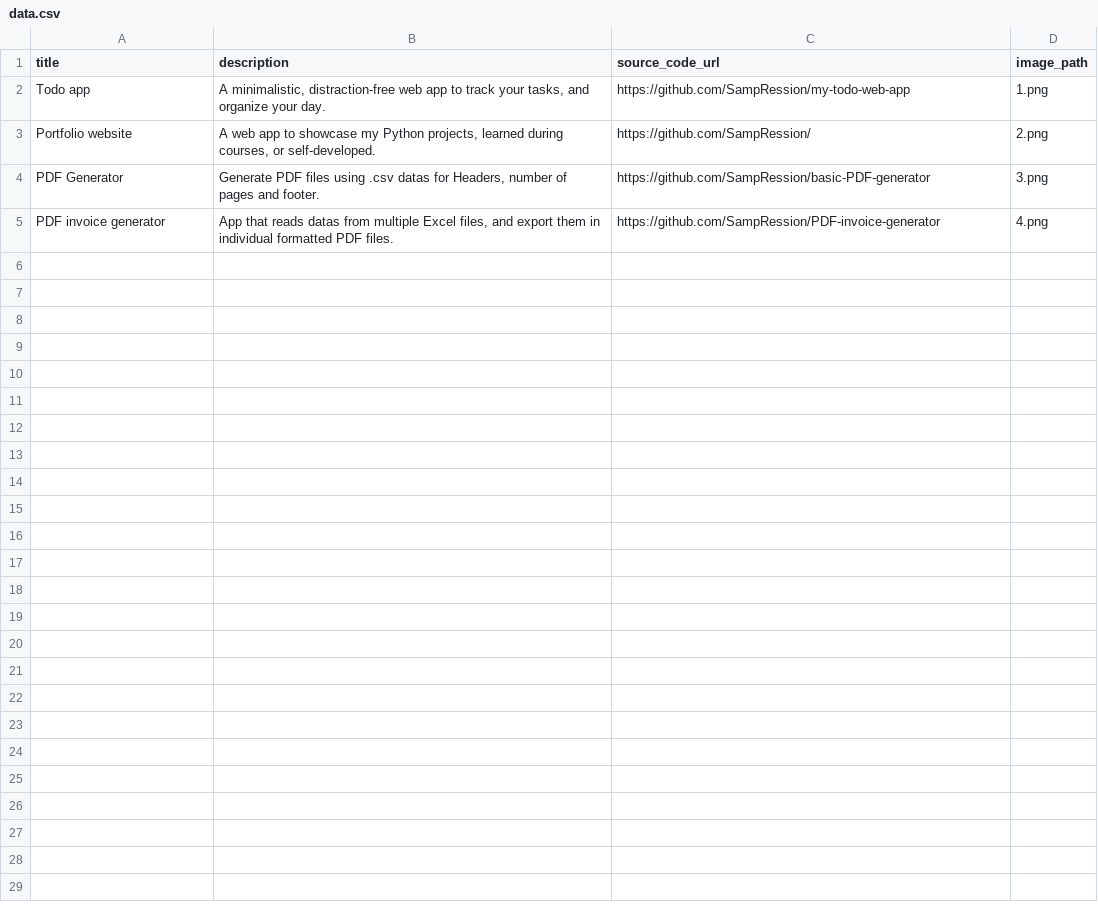
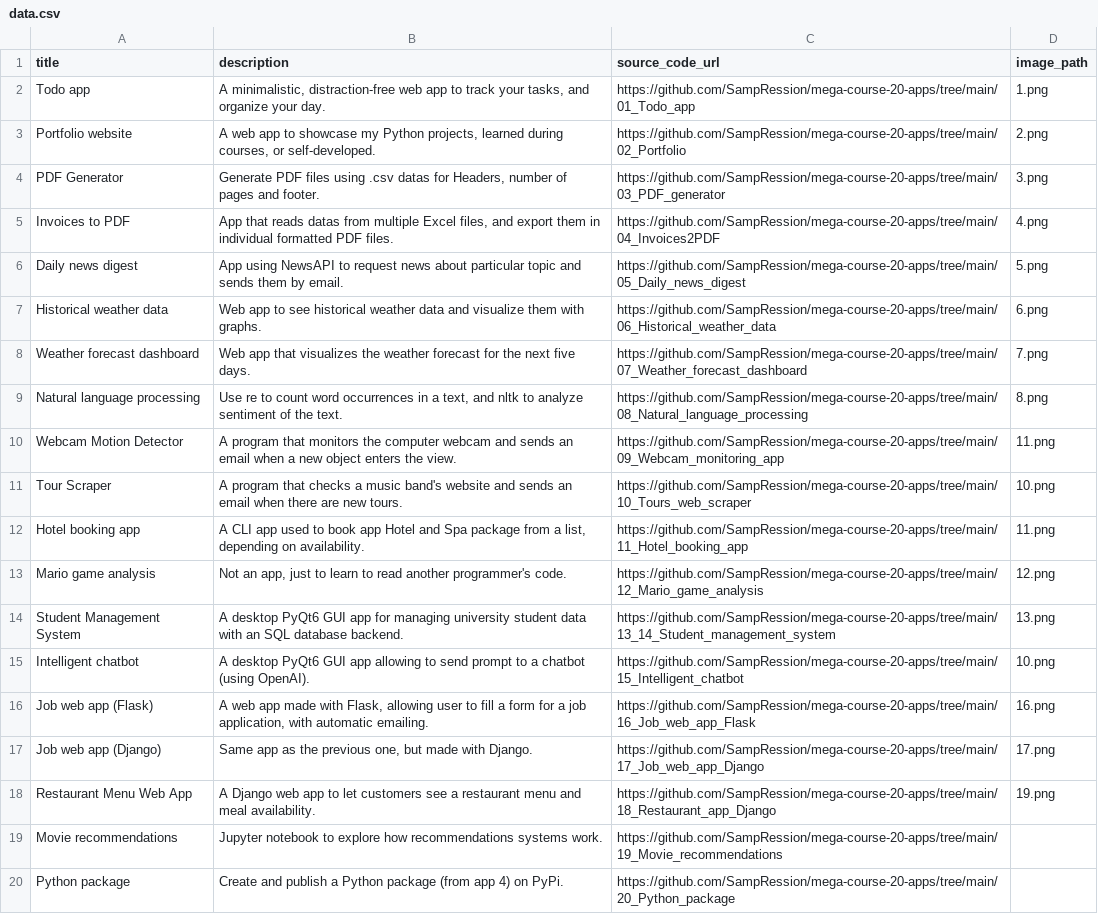
Before and after one commit to SampRession/mega-course-20-apps, a CSV file: 02_Portfolio/data.csv, drawn as a sheet.

Commit message:
Update data.csv

```diff
--- a/02_Portfolio/data.csv
+++ b/02_Portfolio/data.csv
@@ -1,5 +1,20 @@
 title,description,source_code_url,image_path
-Todo app	,"A minimalistic, distraction-free web app to track your tasks, and organize your day.",https://github.com/SampRession/my-todo-web-app,1.png
-Portfolio website,"A web app to showcase my Python projects, learned during courses, or self-developed.",https://github.com/SampRession/,2.png
-PDF Generator,"Generate PDF files using .csv datas for Headers, number of pages and footer.",https://github.com/SampRession/basic-PDF-generator,3.png
-PDF invoice generator,"App that reads datas from multiple Excel files, and export them in individual formatted PDF files.",https://github.com/SampRession/PDF-invoice-generator,4.png
+Todo app,"A minimalistic, distraction-free web app to track your tasks, and organize your day.",https://github.com/SampRession/mega-course-20-apps/tree/main/01_Todo_app,1.png
+Portfolio website,"A web app to showcase my Python projects, learned during courses, or self-developed.",https://github.com/SampRession/mega-course-20-apps/tree/main/02_Portfolio,2.png
+PDF Generator,"Generate PDF files using .csv datas for Headers, number of pages and footer.",https://github.com/SampRession/mega-course-20-apps/tree/main/03_PDF_generator,3.png
+Invoices to PDF,"App that reads datas from multiple Excel files, and export them in individual formatted PDF files.",https://github.com/SampRession/mega-course-20-apps/tree/main/04_Invoices2PDF,4.png
+Daily news digest,"App using NewsAPI to request news about particular topic and sends them by email.",https://github.com/SampRession/mega-course-20-apps/tree/main/05_Daily_news_digest,5.png
+Historical weather data,"Web app to see historical weather data and visualize them with graphs.",https://github.com/SampRession/mega-course-20-apps/tree/main/06_Historical_weather_data,6.png
+Weather forecast dashboard,"Web app that visualizes the weather forecast for the next five days.",https://github.com/SampRession/mega-course-20-apps/tree/main/07_Weather_forecast_dashboard,7.png
+Natural language processing,"Use re to count word occurrences in a text, and nltk to analyze sentiment of the text.",https://github.com/SampRession/mega-course-20-apps/tree/main/08_Natural_language_processing,8.png
+Webcam Motion Detector,"A program that monitors the computer webcam and sends an email when a new object enters the view.",https://github.com/SampRession/mega-course-20-apps/tree/main/09_Webcam_monitoring_app,11.png
+Tour Scraper,"A program that checks a music band's website and sends an email when there are new tours.",https://github.com/SampRession/mega-course-20-apps/tree/main/10_Tours_web_scraper,10.png
+Hotel booking app,"A CLI app used to book app Hotel and Spa package from a list, depending on availability.",https://github.com/SampRession/mega-course-20-apps/tree/main/11_Hotel_booking_app,11.png
+Mario game analysis,"Not an app, just to learn to read another programmer's code.",https://github.com/SampRession/mega-course-20-apps/tree/main/12_Mario_game_analysis,12.png
+Student Management System,"A desktop PyQt6 GUI app for managing university student data with an SQL database backend.",https://github.com/SampRession/mega-course-20-apps/tree/main/13_14_Student_management_system,13.png
+Intelligent chatbot,"A desktop PyQt6 GUI app allowing to send prompt to a chatbot (using OpenAI).",https://github.com/SampRession/mega-course-20-apps/tree/main/15_Intelligent_chatbot,10.png
+Job web app (Flask),"A web app made with Flask, allowing user to fill a form for a job application, with automatic emailing.",https://github.com/SampRession/mega-course-20-apps/tree/main/16_Job_web_app_Flask,16.png
+Job web app (Django),"Same app as the previous one, but made with Django.",https://github.com/SampRession/mega-course-20-apps/tree/main/17_Job_web_app_Django,17.png
+Restaurant Menu Web App,"A Django web app to let customers see a restaurant menu and meal availability.",https://github.com/SampRession/mega-course-20-apps/tree/main/18_Restaurant_app_Django,19.png
+Movie recommendations,"Jupyter notebook to explore how recommendations systems work.",https://github.com/SampRession/mega-course-20-apps/tree/main/19_Movie_recommendations,
+Python package,"Create and publish a Python package (from app 4) on PyPi.",https://github.com/SampRession/mega-course-20-apps/tree/main/20_Python_package,
```
